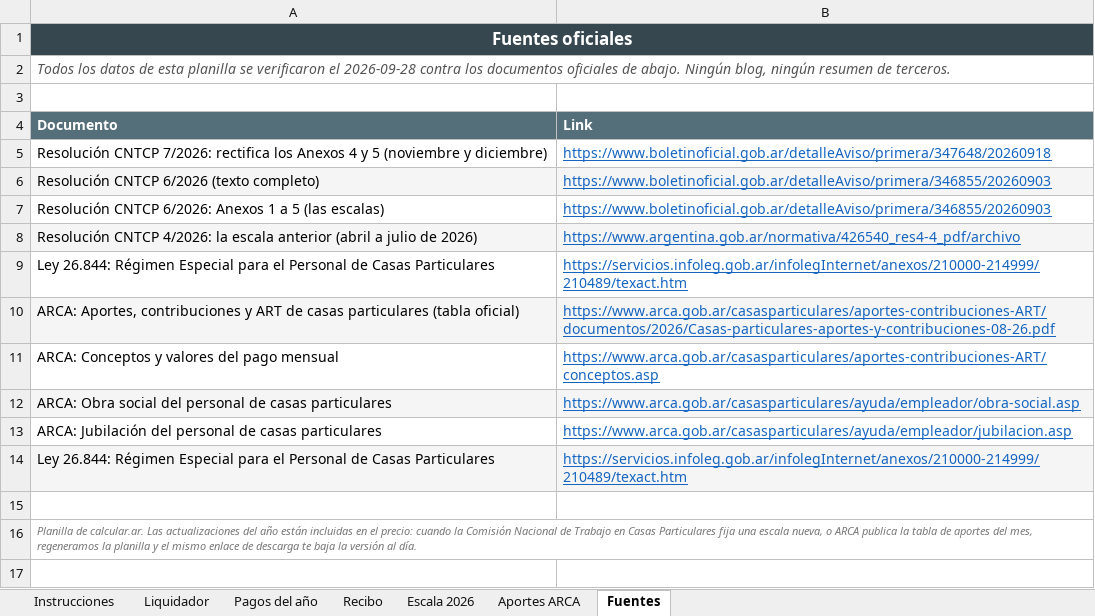
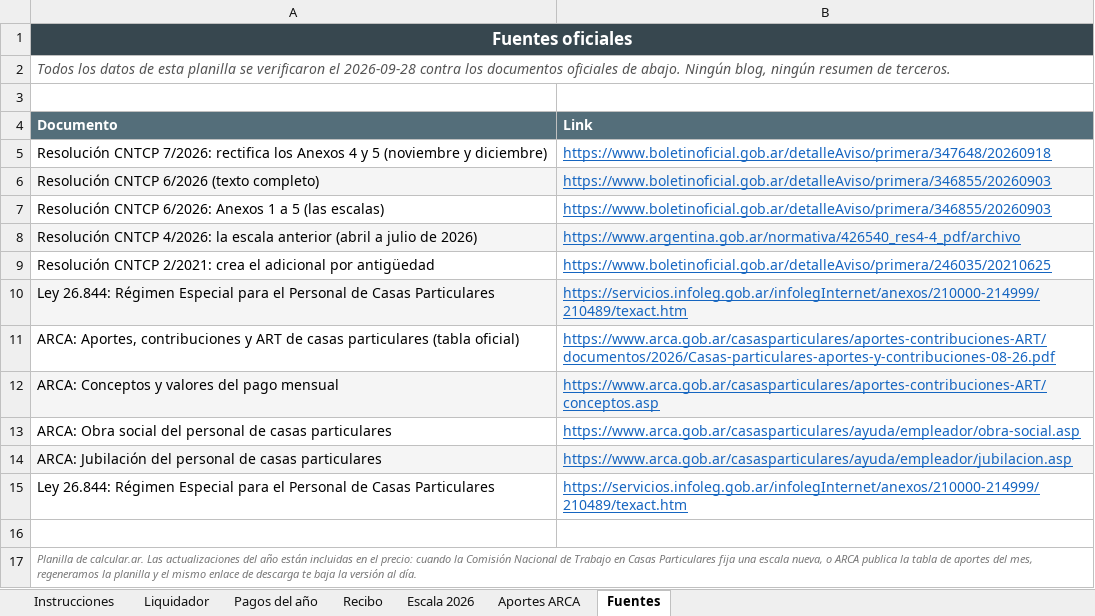
Before and after one commit to manu-180/calcular, an Excel workbook: private/planilla-casas-particulares-2026.xlsx, sheet Fuentes, drawn as a sheet; values as stored, in another font and other column widths than the file's, no borders; addresses are those after the commit; the diff names each change by its address in the sheet, - before the commit and + after, or states it on an @@ line.

```diff
--- a/private/planilla-casas-particulares-2026.xlsx (sheet Fuentes)
+++ b/private/planilla-casas-particulares-2026.xlsx (sheet Fuentes)
+row 9: Resolución CNTCP 2/2021: crea el adicional por antigüedad | https://www.boletinoficial.gob.ar/detalleAviso/primera/246035/20210625
-A10:B10 fill: none
+A10:B10 fill: #F5F5F5
-A11:B11 fill: #F5F5F5
+A11:B11 fill: none
-A12:B12 fill: none
+A12:B12 fill: #F5F5F5
-A13:B13 fill: #F5F5F5
+A13:B13 fill: none
-A14:B14 fill: none
+A14:B14 fill: #F5F5F5
-A15:B15 fill: #F5F5F5
+A15:B15 fill: none
```
Also changed, not shown: sheet Liquidador, sheet Recibo, sheet Instrucciones, hidden cells, 27 other files.
